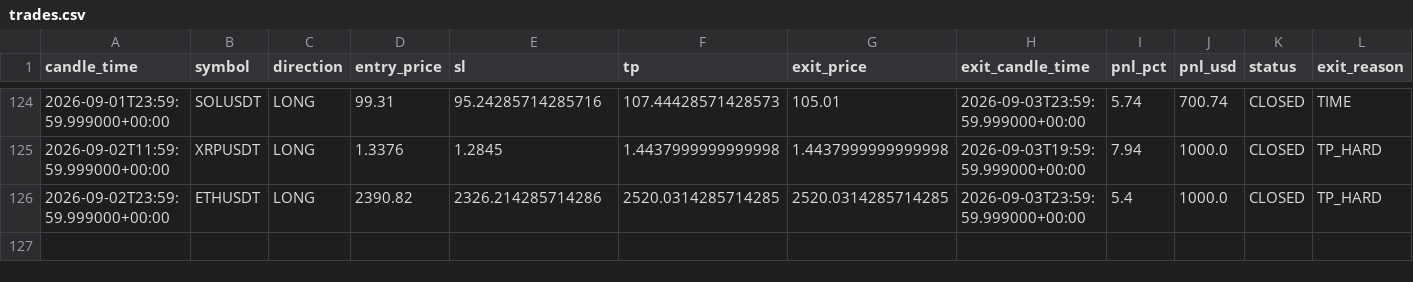
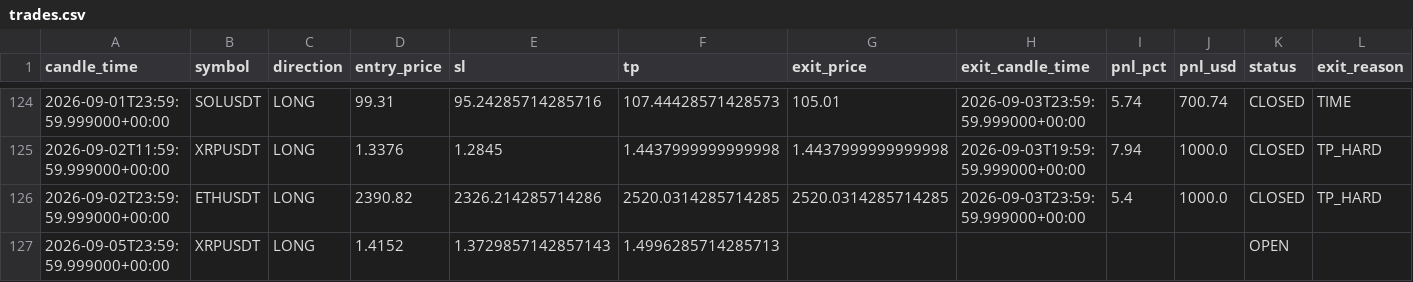
Before and after one commit to kushgbisen/cron-trader, a CSV file: logs/regime_rsi/trades.csv, drawn as a sheet; only a part is shown, gaps mark what is left out; the diff names each change by its address in the sheet, - before the commit and + after, or states it on an @@ line.

```diff
--- a/logs/regime_rsi/trades.csv
+++ b/logs/regime_rsi/trades.csv
+row 127: 2026-09-05T23:59:59.999000+00:00 | XRPUSDT | LONG | 1.4152 | 1.3729857142857143 | 1.4996285714285713 |  |  |  |  | OPEN
```
Also changed, not shown: 7 other files.
